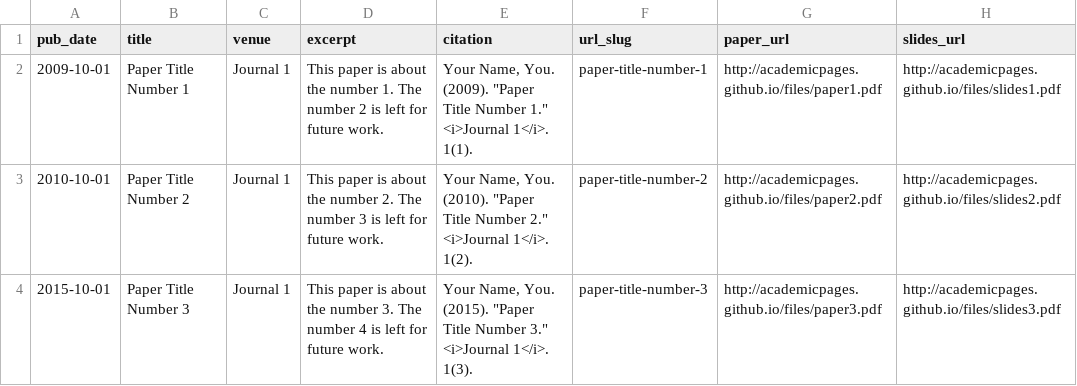
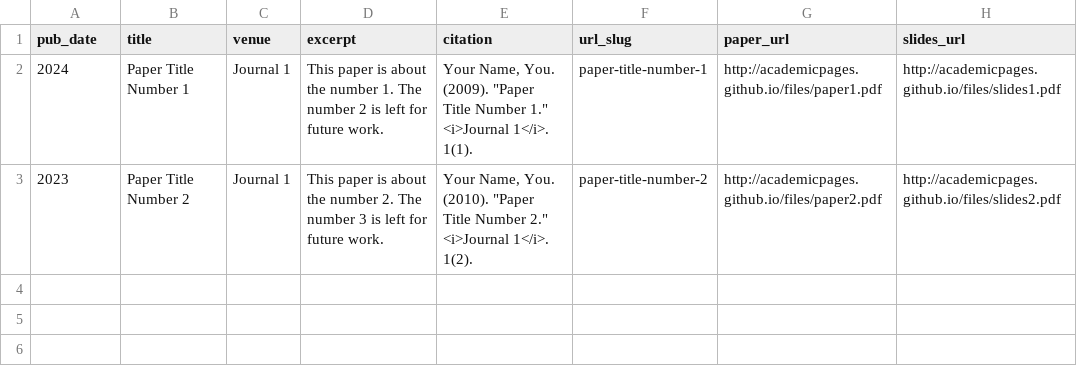
Before and after one commit to YHL04/yhl04.github.io, a TSV file: markdown_generator/publications.tsv, drawn as a sheet.

```diff
--- a/markdown_generator/publications.tsv
+++ b/markdown_generator/publications.tsv
@@ -1,4 +1,3 @@
 pub_date	title	venue	excerpt	citation	url_slug	paper_url	slides_url
-2009-10-01	Paper Title Number 1	Journal 1	This paper is about the number 1. The number 2 is left for future work.	Your Name, You. (2009). "Paper Title Number 1." <i>Journal 1</i>. 1(1).	paper-title-number-1	http://academicpages.github.io/files/paper1.pdf	http://academicpages.github.io/files/slides1.pdf
-2010-10-01	Paper Title Number 2	Journal 1	This paper is about the number 2. The number 3 is left for future work.	Your Name, You. (2010). "Paper Title Number 2." <i>Journal 1</i>. 1(2).	paper-title-number-2	http://academicpages.github.io/files/paper2.pdf	http://academicpages.github.io/files/slides2.pdf
-2015-10-01	Paper Title Number 3	Journal 1	This paper is about the number 3. The number 4 is left for future work.	Your Name, You. (2015). "Paper Title Number 3." <i>Journal 1</i>. 1(3).	paper-title-number-3	http://academicpages.github.io/files/paper3.pdf	http://academicpages.github.io/files/slides3.pdf
+2024	Paper Title Number 1	Journal 1	This paper is about the number 1. The number 2 is left for future work.	Your Name, You. (2009). "Paper Title Number 1." <i>Journal 1</i>. 1(1).	paper-title-number-1	http://academicpages.github.io/files/paper1.pdf	http://academicpages.github.io/files/slides1.pdf
+2023	Paper Title Number 2	Journal 1	This paper is about the number 2. The number 3 is left for future work.	Your Name, You. (2010). "Paper Title Number 2." <i>Journal 1</i>. 1(2).	paper-title-number-2	http://academicpages.github.io/files/paper2.pdf	http://academicpages.github.io/files/slides2.pdf
```
Also changed, not shown: 28 other files.
